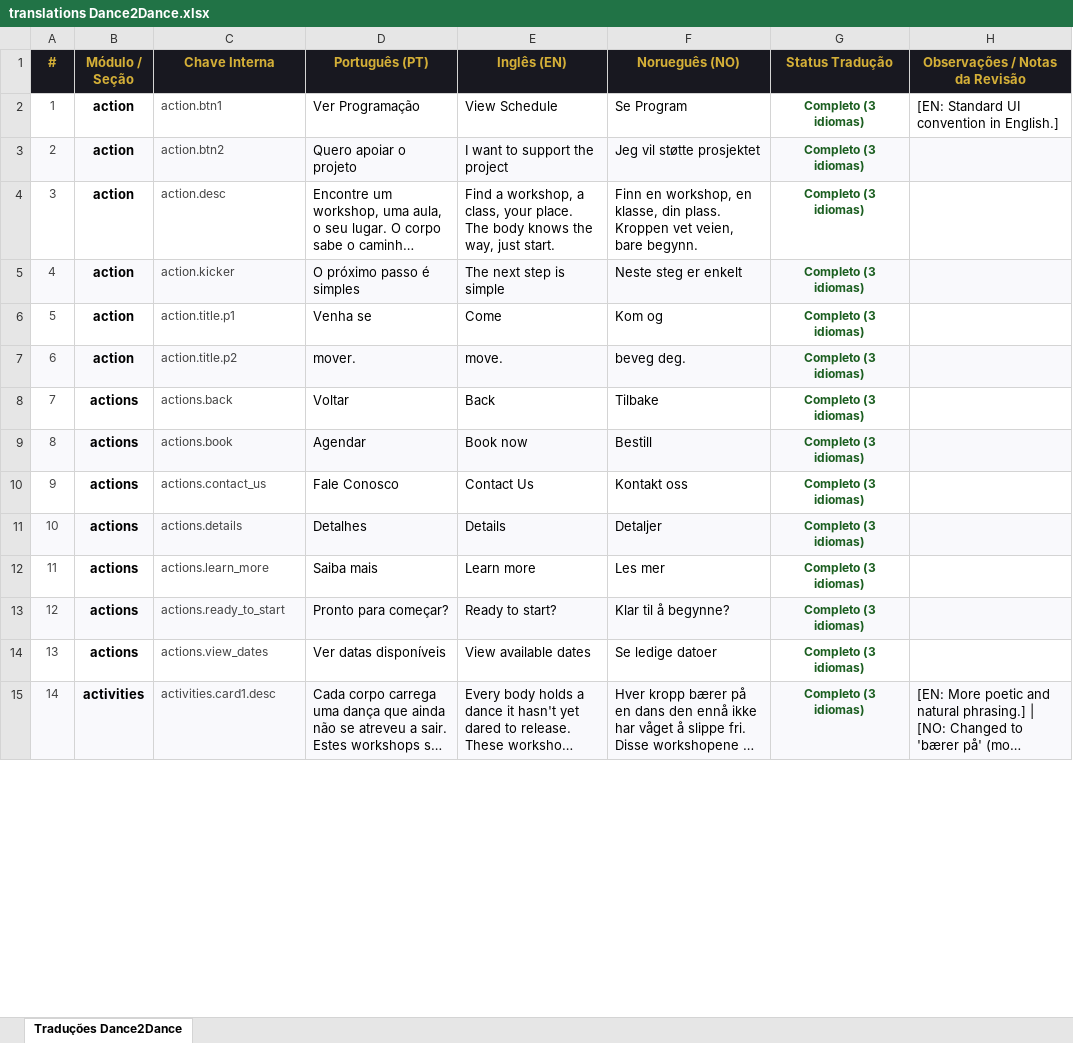
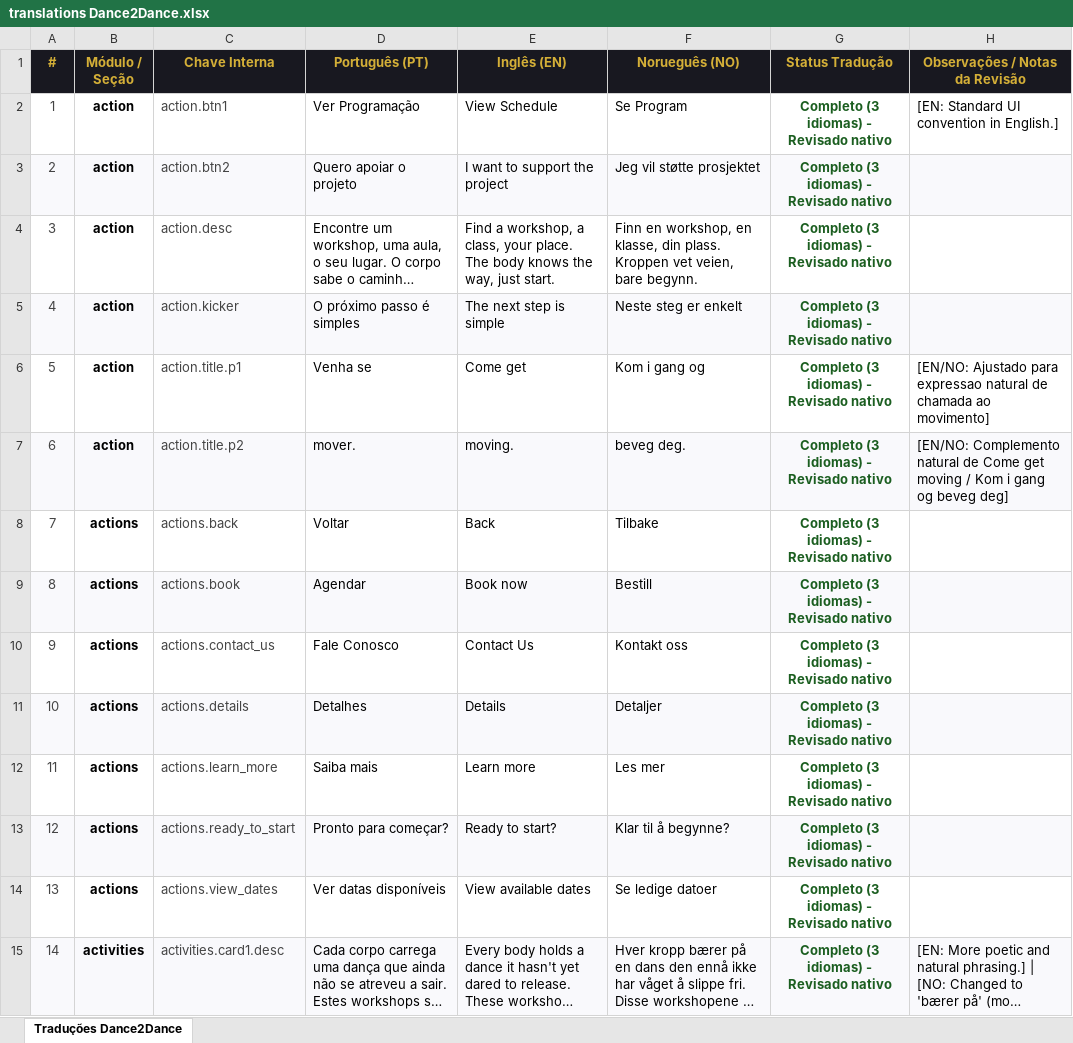
Before and after one commit to Mahendraswaha/dance2dance-website, an Excel workbook: translations Dance2Dance.xlsx, sheet Traduções Dance2Dance, drawn as a sheet; only a part is shown; long unchanged cells end in …; values as stored, in another font and other column widths than the file's, no borders; the diff covers the shown part only; the diff names each change by its address in the sheet, - before the commit and + after, or states it on an @@ line.

Commit message:
refinando a tradução

```diff
--- a/translations Dance2Dance.xlsx (sheet Traduções Dance2Dance)
+++ b/translations Dance2Dance.xlsx (sheet Traduções Dance2Dance)
@@ A2:A15 text size: larger @@
@@ C2:C15 text size: larger @@
-G2:G15 (Status Tradução): Completo (3 idiomas)
+G2:G15 (Status Tradução): Completo (3 idiomas) - Revisado nativo
@@ G2:G15 text size: larger @@
-E6 (Inglês (EN)): Come
+E6 (Inglês (EN)): Come get
-F6 (Norueguês (NO)): Kom og
+F6 (Norueguês (NO)): Kom i gang og
-H6 (Observações / Notas da Revisão): (empty)
+H6 (Observações / Notas da Revisão): [EN/NO: Ajustado para expressao natural de chamada ao movimento]
-E7 (Inglês (EN)): move.
+E7 (Inglês (EN)): moving.
-H7 (Observações / Notas da Revisão): (empty)
+H7 (Observações / Notas da Revisão): [EN/NO: Complemento natural de Come get moving / Kom i gang og beveg deg]
```
Also changed, not shown: 38 added rows, 939 edited cells and cell formats elsewhere in this sheet, 6 other files.
